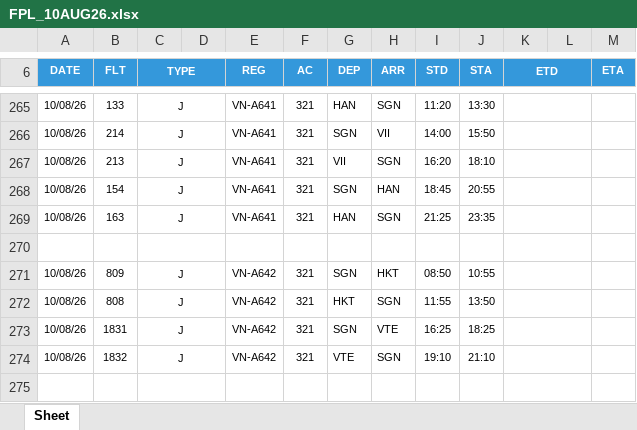
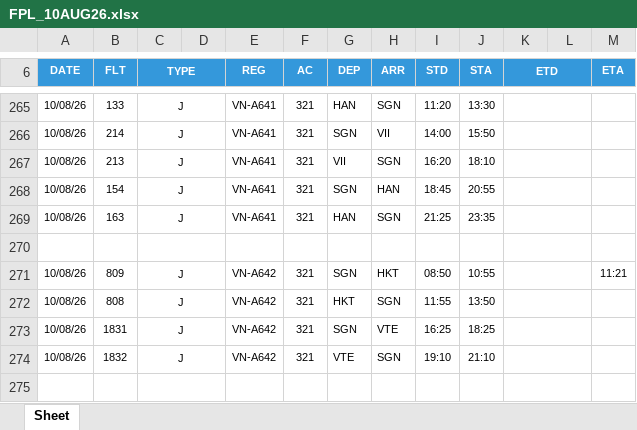
Before and after one commit to tlgsvj/lc, an Excel workbook: Data/FlightPlan/FPL_10AUG26.xlsx, sheet Sheet, drawn as a sheet; only a part is shown, gaps mark what is left out; values as stored, in another font and other column widths than the file's, no borders; charts and pictures not drawn; the diff covers the shown part only; the diff names each change by its address in the sheet, - before the commit and + after, or states it on an @@ line.

```diff
--- a/Data/FlightPlan/FPL_10AUG26.xlsx (sheet Sheet)
+++ b/Data/FlightPlan/FPL_10AUG26.xlsx (sheet Sheet)
-M271 (ETA): (empty)
+M271 (ETA): 11:21
```
Also changed, not shown: 48 edited cells elsewhere in this sheet.
